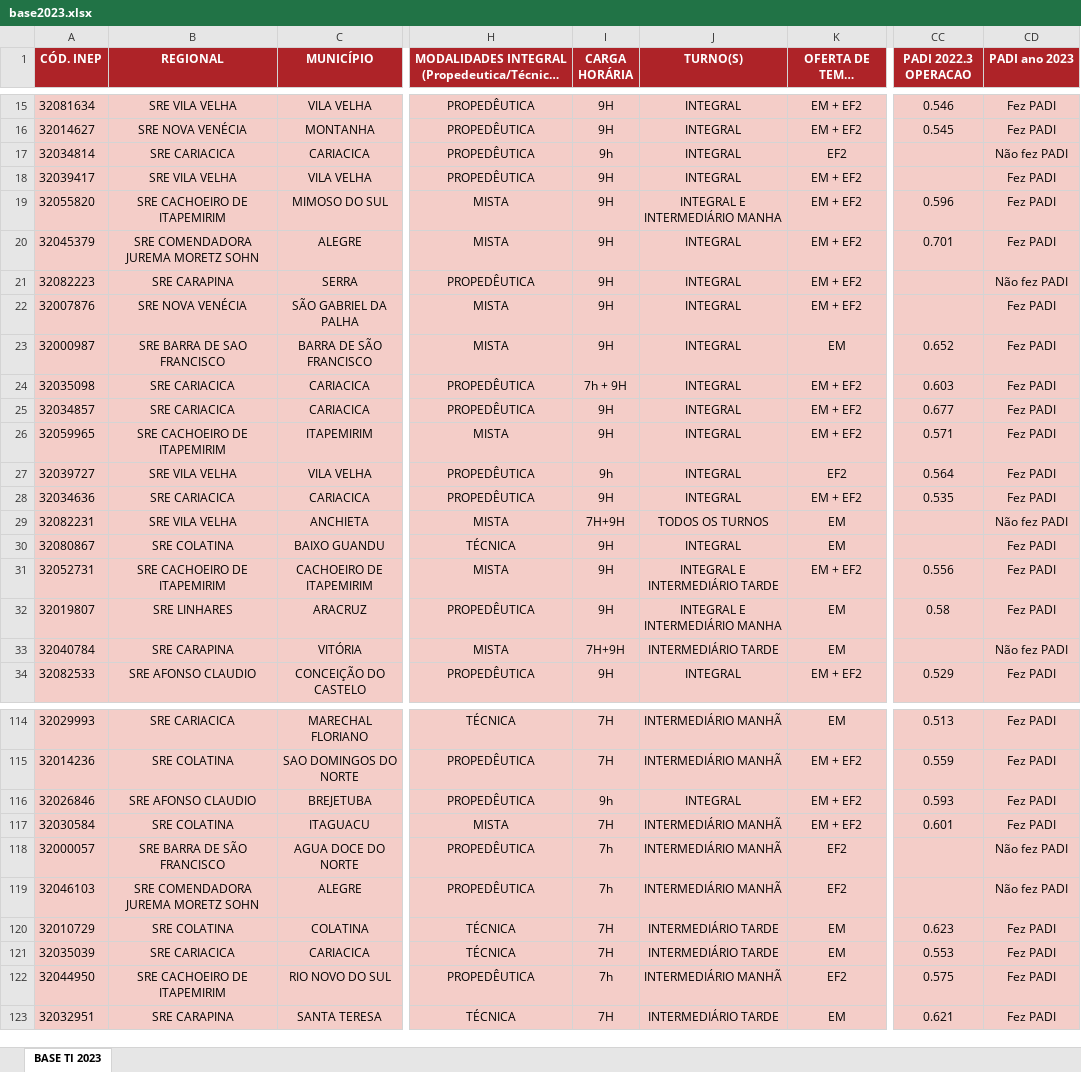
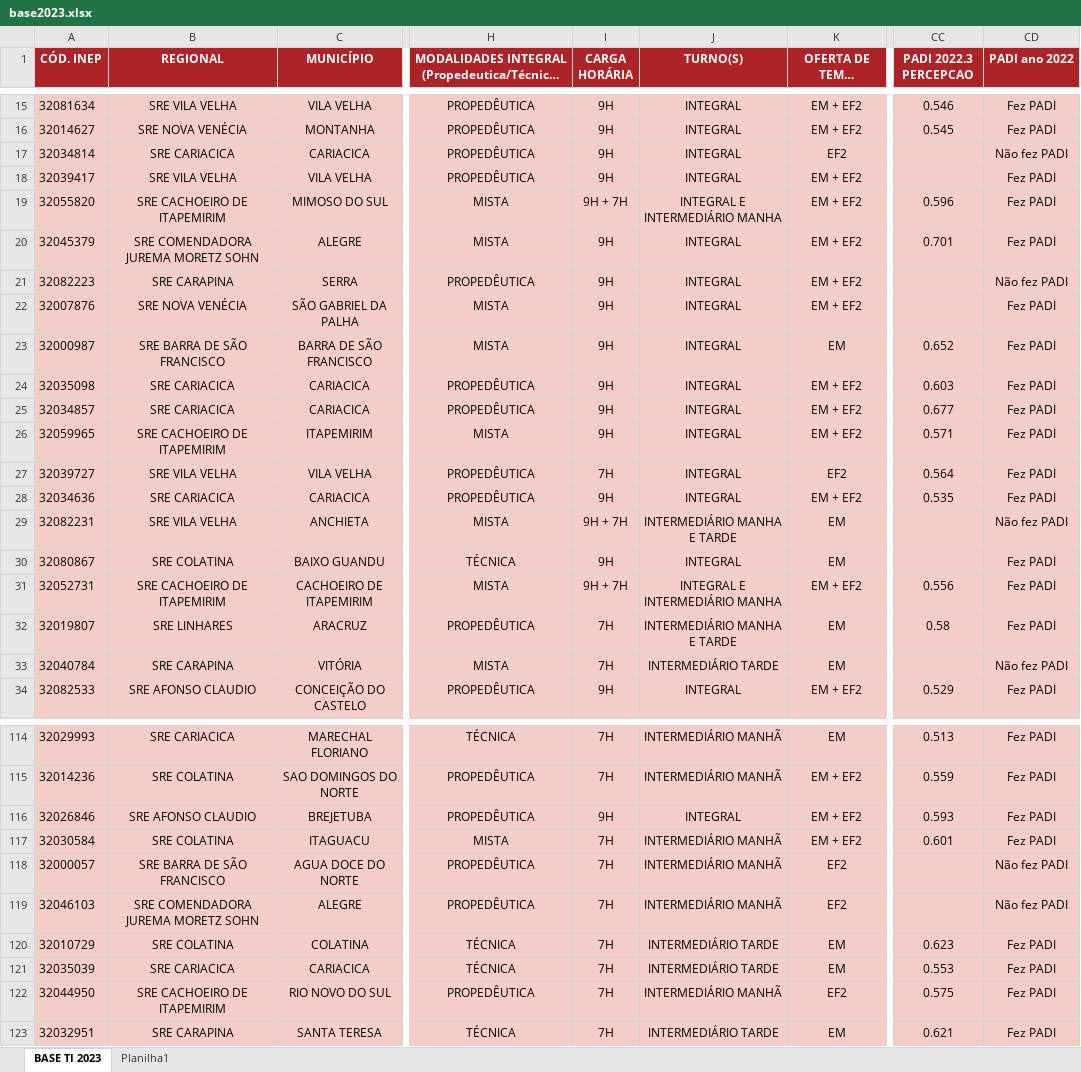
Before and after one commit to Pedrobeats/DashboardTempoIntegral, an Excel workbook: base2023.xlsx, sheet BASE TI 2023, drawn as a sheet; only a part is shown, gaps mark what is left out; long unchanged cells end in …; values as stored, in another font and other column widths than the file's, no borders; the diff covers the shown part only; the diff names each change by its address in the sheet, - before the commit and + after, or states it on an @@ line.

Commit message:
Add files via upload
Push com todos os indicadores completos.

```diff
--- a/base2023.xlsx (sheet BASE TI 2023)
+++ b/base2023.xlsx (sheet BASE TI 2023)
+sheet tab: Planilha1
-CC1: PADI 2022.3 OPERACAO
+CC1: PADI 2022.3 PERCEPCAO
-CD1: PADI ano 2023
+CD1: PADI ano 2022
-I17 (CARGA HORÁRIA): 9h
+I17 (CARGA HORÁRIA): 9H
-I19 (CARGA HORÁRIA): 9H
+I19 (CARGA HORÁRIA): 9H + 7H
-B23 (REGIONAL): SRE BARRA DE SAO FRANCISCO
+B23 (REGIONAL): SRE BARRA DE SÃO FRANCISCO
-I24 (CARGA HORÁRIA): 7h + 9H
+I24 (CARGA HORÁRIA): 9H
-I27 (CARGA HORÁRIA): 9h
+I27 (CARGA HORÁRIA): 7H
-I29 (CARGA HORÁRIA): 7H+9H
+I29 (CARGA HORÁRIA): 9H + 7H
-J29 (TURNO(S)): TODOS OS TURNOS
+J29 (TURNO(S)): INTERMEDIÁRIO MANHA E TARDE
-I31 (CARGA HORÁRIA): 9H
+I31 (CARGA HORÁRIA): 9H + 7H
-J31 (TURNO(S)): INTEGRAL E INTERMEDIÁRIO TARDE
+J31 (TURNO(S)): INTEGRAL E INTERMEDIÁRIO MANHA
-I32 (CARGA HORÁRIA): 9H
+I32 (CARGA HORÁRIA): 7H
-J32 (TURNO(S)): INTEGRAL E INTERMEDIÁRIO MANHA
+J32 (TURNO(S)): INTERMEDIÁRIO MANHA E TARDE
-I33 (CARGA HORÁRIA): 7H+9H
+I33 (CARGA HORÁRIA): 7H
-I116 (CARGA HORÁRIA): 9h
+I116 (CARGA HORÁRIA): 9H
-I118:I119 (CARGA HORÁRIA): 7h
+I118:I119 (CARGA HORÁRIA): 7H
-I122 (CARGA HORÁRIA): 7h
+I122 (CARGA HORÁRIA): 7H
```
Also changed, not shown: 20 edited cells elsewhere in this sheet, formulas that keep their value, 4 other files.
